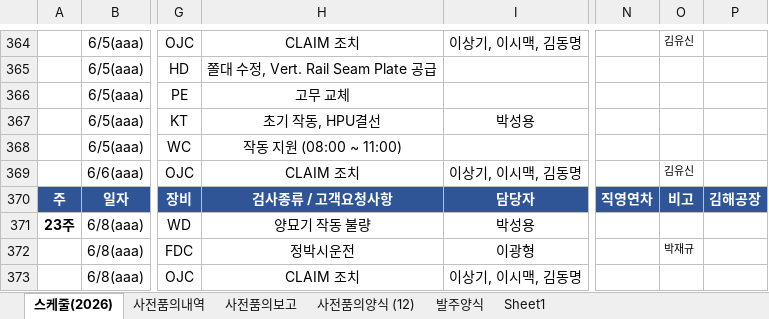
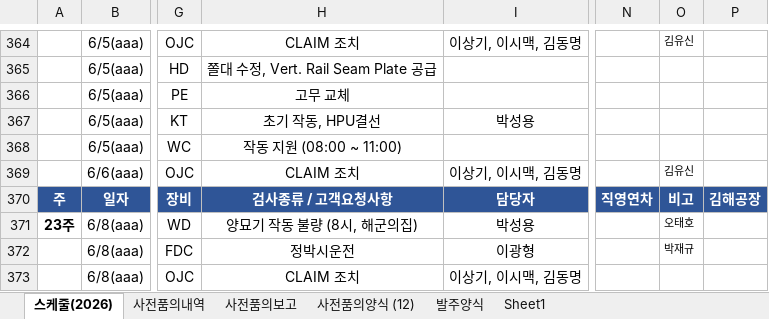
Before and after one commit to andaiga-create/weekly-schedule, an Excel workbook: as_claim_weekly.xlsx, sheet 스케줄(2026), drawn as a sheet; only a part is shown, gaps mark what is left out; values as stored, in another font and other column widths than the file's, no borders; table styles not drawn; the diff names each change by its address in the sheet, - before the commit and + after, or states it on an @@ line.

Commit message:
Auto update: 2026-06-04(목) 16:00:03.04

```diff
--- a/as_claim_weekly.xlsx (sheet 스케줄(2026))
+++ b/as_claim_weekly.xlsx (sheet 스케줄(2026))
-H371: 양묘기 작동 불량
+H371: 양묘기 작동 불량 (8시, 해군의집)
-O371: (empty)
+O371: 오태호
```
